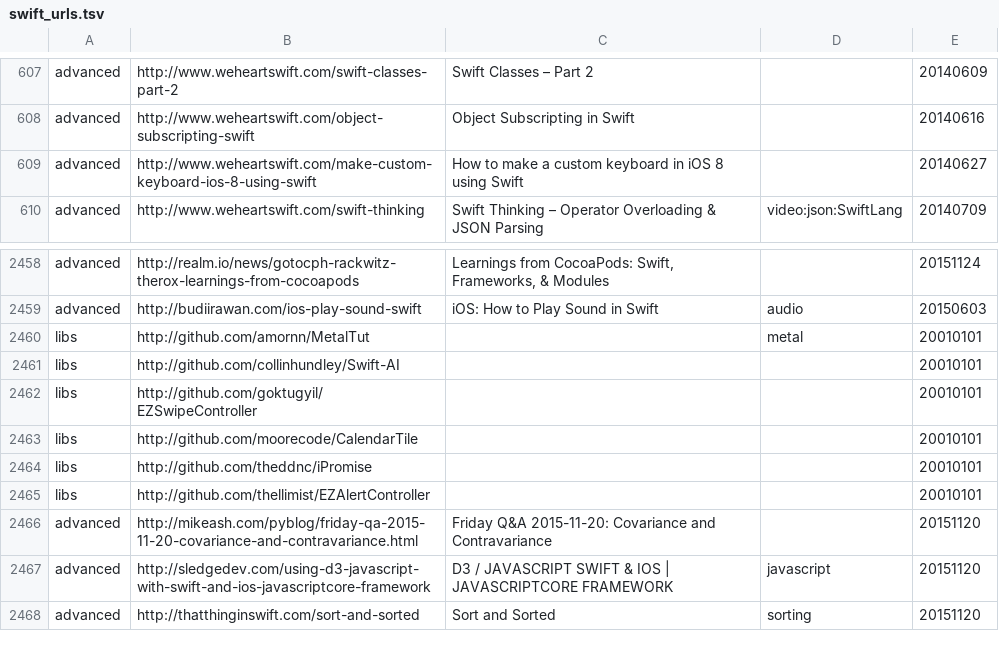
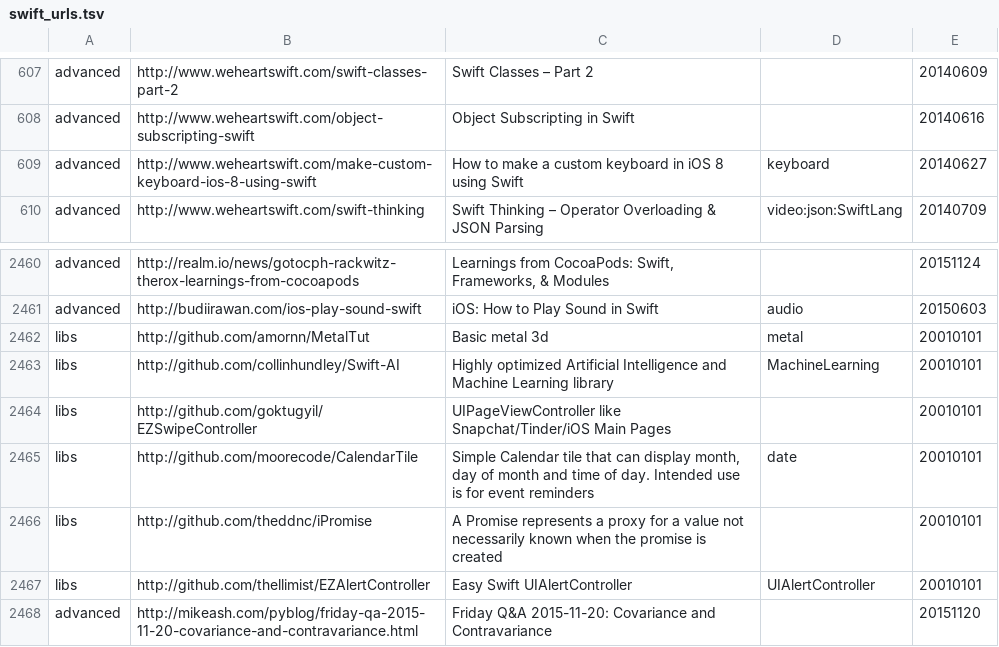
Before and after one commit to melling/SwiftResources, a TSV file: swift_urls.tsv, drawn as a sheet; only a part is shown, gaps mark what is left out; the shorter side is filled out with more unchanged rows; the diff covers the shown part only.

```diff
--- a/swift_urls.tsv
+++ b/swift_urls.tsv
@@ -608,3 +608,3 @@ advanced	http://www.weheartswift.com/swift-classes-part-2	Swift Classes – Part
 advanced	http://www.weheartswift.com/object-subscripting-swift	Object Subscripting in Swift		20140616
-advanced	http://www.weheartswift.com/make-custom-keyboard-ios-8-using-swift	How to make a custom keyboard in iOS 8 using Swift		20140627
+advanced	http://www.weheartswift.com/make-custom-keyboard-ios-8-using-swift	How to make a custom keyboard in iOS 8 using Swift	keyboard	20140627
 advanced	http://www.weheartswift.com/swift-thinking	Swift Thinking – Operator Overloading & JSON Parsing	video:json:SwiftLang	20140709
@@ -2459,8 +2461,8 @@ advanced	http://realm.io/news/gotocph-rackwitz-therox-learnings-from-cocoapods	L
 advanced	http://budiirawan.com/ios-play-sound-swift	iOS: How to Play Sound in Swift	audio	20150603
-libs	http://github.com/amornn/MetalTut		metal	20010101
-libs	http://github.com/collinhundley/Swift-AI			20010101
-libs	http://github.com/goktugyil/EZSwipeController			20010101
-libs	http://github.com/moorecode/CalendarTile			20010101
-libs	http://github.com/theddnc/iPromise			20010101
-libs	http://github.com/thellimist/EZAlertController			20010101
+libs	http://github.com/amornn/MetalTut	Basic metal 3d	metal	20010101
+libs	http://github.com/collinhundley/Swift-AI	Highly optimized Artificial Intelligence and Machine Learning library	MachineLearning	20010101
+libs	http://github.com/goktugyil/EZSwipeController	UIPageViewController like Snapchat/Tinder/iOS Main Pages		20010101
+libs	http://github.com/moorecode/CalendarTile	Simple Calendar tile that can display month, day of month and time of day. Intended use is for event reminders	date	20010101
+libs	http://github.com/theddnc/iPromise	A Promise represents a proxy for a value not necessarily known when the promise is created		20010101
+libs	http://github.com/thellimist/EZAlertController	Easy Swift UIAlertController	UIAlertController	20010101
 advanced	http://mikeash.com/pyblog/friday-qa-2015-11-20-covariance-and-contravariance.html	Friday Q&A 2015-11-20: Covariance and Contravariance		20151120
```
Also changed, not shown: 17 added rows and 2 edited cells elsewhere in this file.
